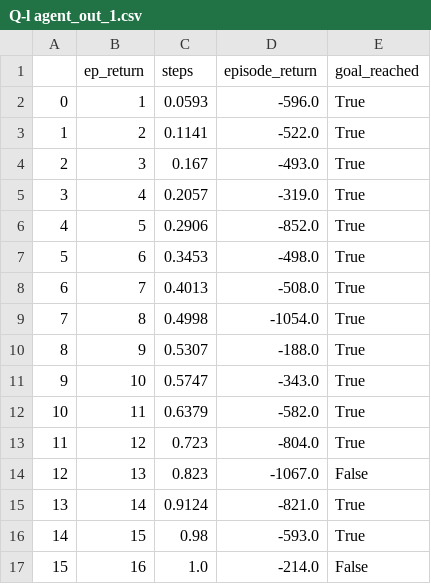
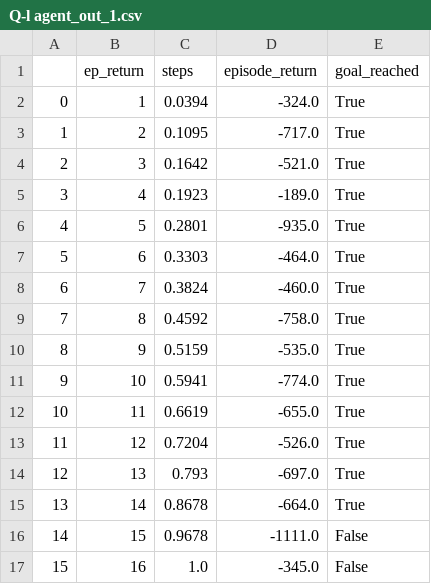
Before and after one commit to george4266/NetworkAttackSimulator, a CSV file: Network_Attack_Simulator/nasim/agents/Q-l agent_out_1.csv, drawn as a sheet.

Commit message:
Saturday Updates
created beginning of something to work on in greater detail on Monday. On Monday will work to copy and modify the ql_agent.py in another folder. Then I will work on allowing it to have either multiple runs on same environment or working with different environments. This is because the current agent in the file is very constricted.

Will then copy and paste that modified class into the main file.

```diff
--- a/Network_Attack_Simulator/nasim/agents/Q-l agent_out_1.csv
+++ b/Network_Attack_Simulator/nasim/agents/Q-l agent_out_1.csv
@@ -1,17 +1,17 @@
 ,ep_return,steps,episode_return,goal_reached
-0,1,0.0593,-596.0,True
-1,2,0.1141,-522.0,True
-2,3,0.167,-493.0,True
-3,4,0.2057,-319.0,True
-4,5,0.2906,-852.0,True
-5,6,0.3453,-498.0,True
-6,7,0.4013,-508.0,True
-7,8,0.4998,-1054.0,True
-8,9,0.5307,-188.0,True
-9,10,0.5747,-343.0,True
-10,11,0.6379,-582.0,True
-11,12,0.723,-804.0,True
-12,13,0.823,-1067.0,False
-13,14,0.9124,-821.0,True
-14,15,0.98,-593.0,True
-15,16,1.0,-214.0,False
+0,1,0.0394,-324.0,True
+1,2,0.1095,-717.0,True
+2,3,0.1642,-521.0,True
+3,4,0.1923,-189.0,True
+4,5,0.2801,-935.0,True
+5,6,0.3303,-464.0,True
+6,7,0.3824,-460.0,True
+7,8,0.4592,-758.0,True
+8,9,0.5159,-535.0,True
+9,10,0.5941,-774.0,True
+10,11,0.6619,-655.0,True
+11,12,0.7204,-526.0,True
+12,13,0.793,-697.0,True
+13,14,0.8678,-664.0,True
+14,15,0.9678,-1111.0,False
+15,16,1.0,-345.0,False
```
Also changed, not shown: 3 other files.
